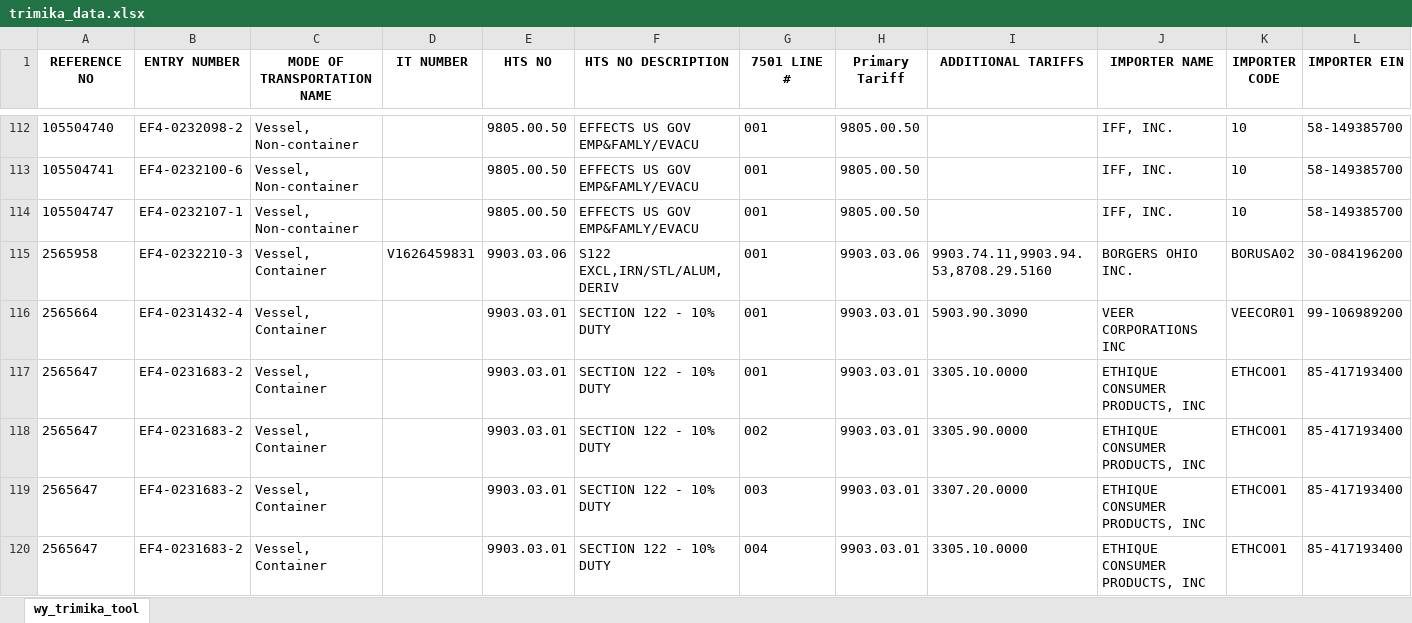
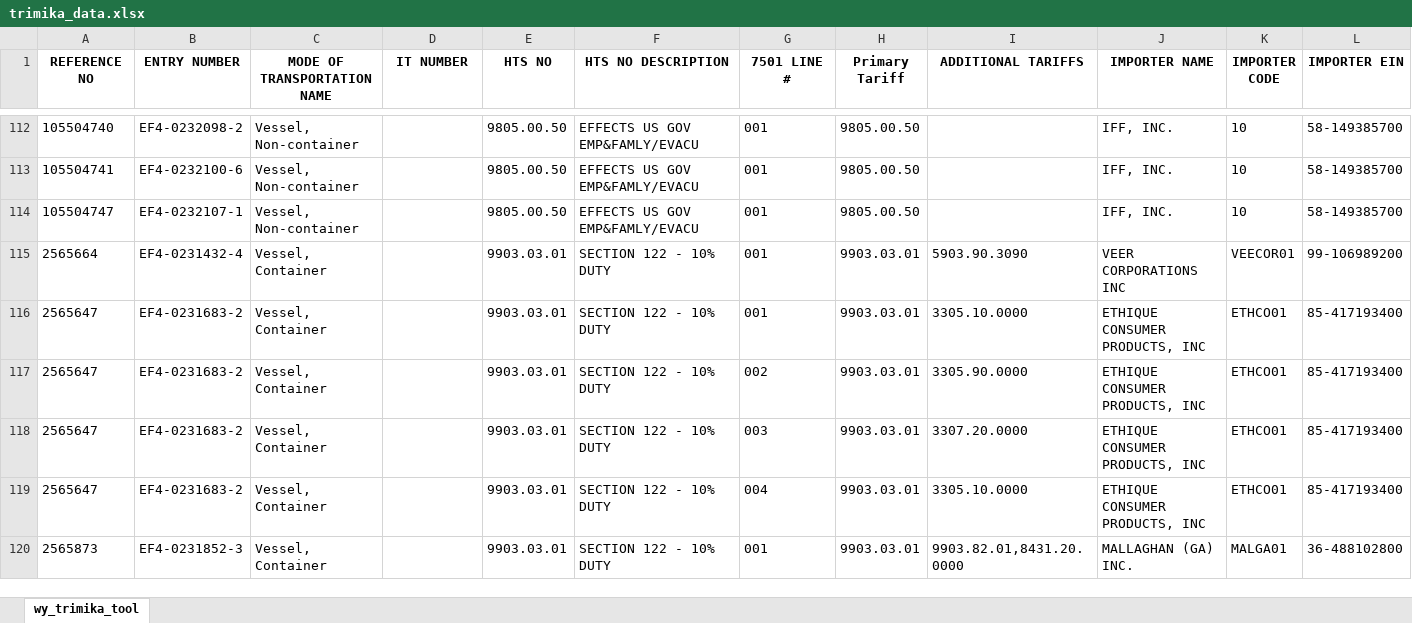
Before and after one commit to iffinc-ga/hts_search_tool, an Excel workbook: trimika_data.xlsx, sheet wy_trimika_tool, drawn as a sheet; only a part is shown, gaps mark what is left out; the shorter side is filled out with more unchanged rows; values as stored, in another font and other column widths than the file's, no borders; removed rows and columns are numbered as before the commit, all else as after; rows hold the shown columns only; the diff covers the shown part only; the diff names each change by its address in the sheet, - before the commit and + after, or states it on an @@ line.

Commit message:
Append trimika data — 28 new rows, 163 total

```diff
--- a/trimika_data.xlsx (sheet wy_trimika_tool)
+++ b/trimika_data.xlsx (sheet wy_trimika_tool)
-row 115: 2565958 | EF4-0232210-3 | Vessel, Container | V1626459831 | 9903.03.06 | S122 EXCL,IRN/STL/ALUM,DERIV | 001 | 9903.03.06 | 9903.74.11,9903.94.53,8708.29.5160 | BORGERS OHIO INC. | BORUSA02 | 30-084196200
```
Also changed, not shown: 28 added rows elsewhere in this sheet.
